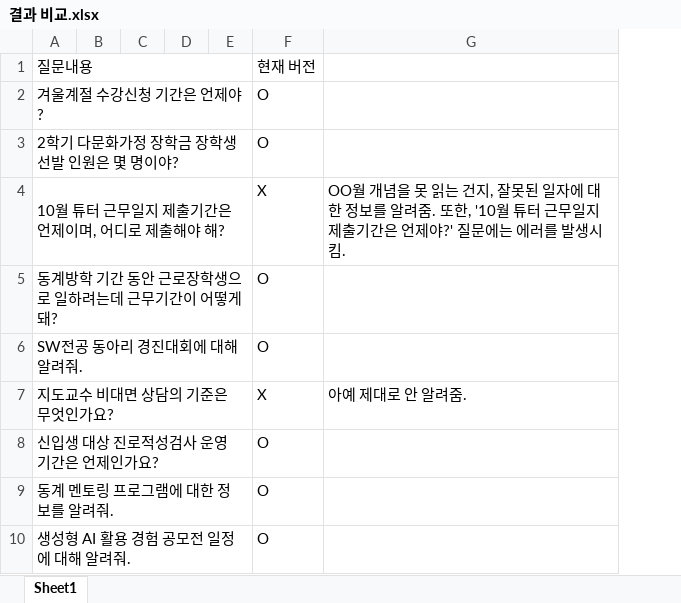
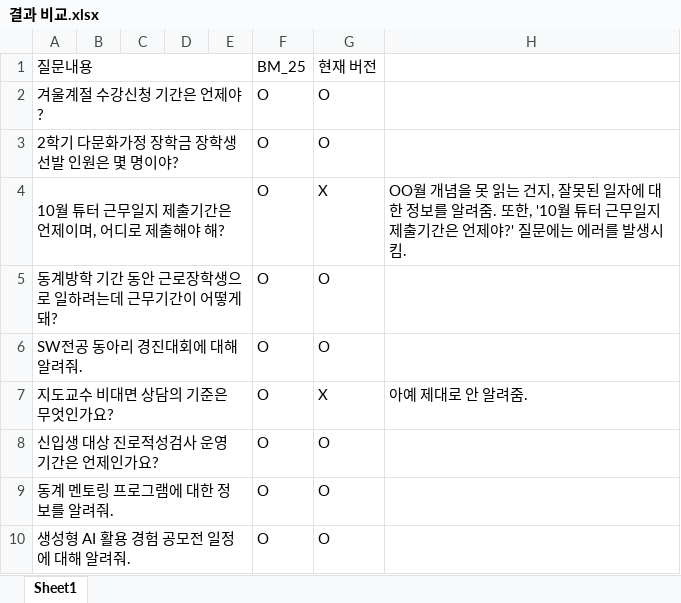
Before and after one commit to datastreams-knu/AI, an Excel workbook: 결과 비교.xlsx, sheet Sheet1, drawn as a sheet; only a part is shown; values as stored, in another font and other column widths than the file's, no cell formats; the diff names each change by its address in the sheet, - before the commit and + after, or states it on an @@ line.

```diff
--- a/결과 비교.xlsx (sheet Sheet1)
+++ b/결과 비교.xlsx (sheet Sheet1)
+column F, rows 1-10: BM_25 | O | O | O | O | O | O | O | O | O
```
Also changed, not shown: cell formats, 1 other file.
